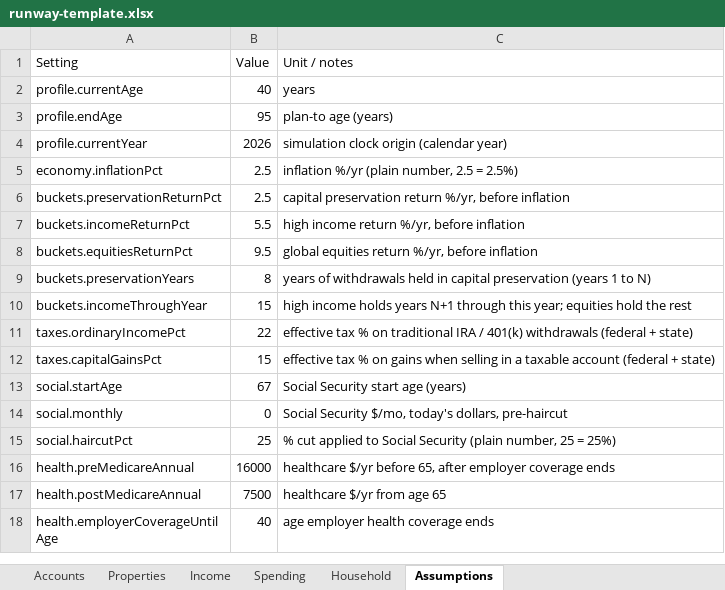
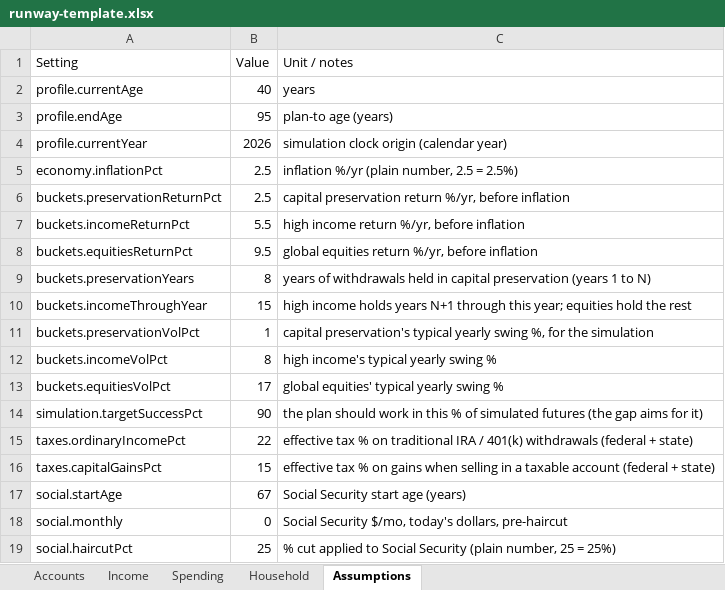
Before and after one commit to annietran326/investment-porfolio-balance, an Excel workbook: template/runway-template.xlsx, sheet Assumptions, drawn as a sheet; only a part is shown; the shorter side is filled out with more unchanged rows; values as stored, in another font and other column widths than the file's, no borders; the diff names each change by its address in the sheet, - before the commit and + after, or states it on an @@ line.

```diff
--- a/template/runway-template.xlsx (sheet Assumptions)
+++ b/template/runway-template.xlsx (sheet Assumptions)
-sheet tab: Properties
+row 11: buckets.preservationVolPct | 1 | capital preservation's typical yearly swing %, for the simulation
+row 12: buckets.incomeVolPct | 8 | high income's typical yearly swing %
+row 13: buckets.equitiesVolPct | 17 | global equities' typical yearly swing %
+row 14: simulation.targetSuccessPct | 90 | the plan should work in this % of simulated futures (the gap aims for it)
```
Also changed, not shown: sheet Spending, sheet Accounts, 32 other files.
